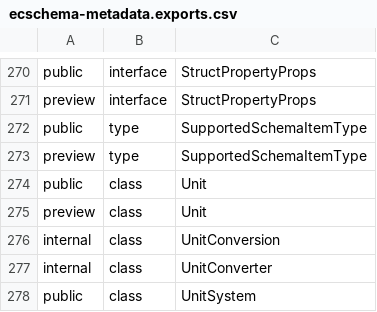
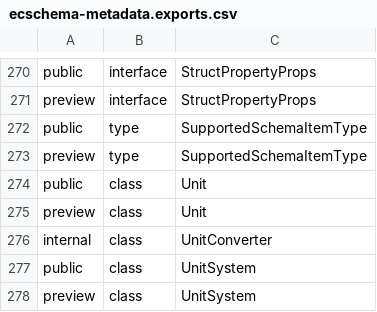
Before and after one commit to ehtick/itwinjs-core, a CSV file: common/api/summary/ecschema-metadata.exports.csv, drawn as a sheet; only a part is shown, gaps mark what is left out; the shorter side is filled out with more unchanged rows.

```diff
--- a/common/api/summary/ecschema-metadata.exports.csv
+++ b/common/api/summary/ecschema-metadata.exports.csv
@@ -275,3 +275,2 @@ public;class;Unit
 preview;class;Unit
-internal;class;UnitConversion
 internal;class;UnitConverter
```
Also changed, not shown: common/api/summary/core-quantity.exports.csv, 47 other files.
